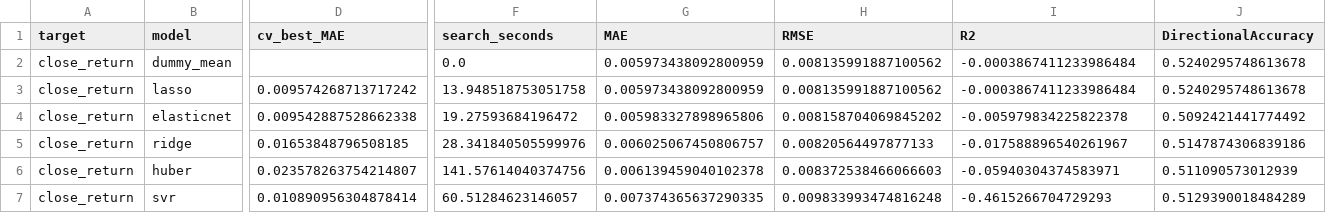
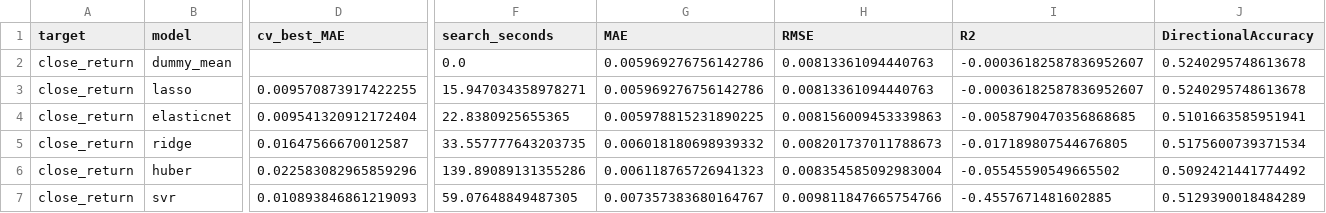
Before and after one commit to Harshithpatali/Sensex_Quant_Lab, a CSV file: artifacts/reports/leaderboard.csv, drawn as a sheet; only a part is shown, gaps mark what is left out; the diff covers the shown part only; the diff names each change by its address in the sheet, - before the commit and + after, or states it on an @@ line.

```diff
--- a/artifacts/reports/leaderboard.csv
+++ b/artifacts/reports/leaderboard.csv
-G2:G3 (MAE): 0.005973438092800959
+G2:G3 (MAE): 0.005969276756142786
-H2:H3 (RMSE): 0.008135991887100562
+H2:H3 (RMSE): 0.00813361094440763
-I2:I3 (R2): -0.0003867411233986484
+I2:I3 (R2): -0.00036182587836952607
-D3 (cv_best_MAE): 0.009574268713717242
+D3 (cv_best_MAE): 0.009570873917422255
-F3 (search_seconds): 13.948518753051758
+F3 (search_seconds): 15.947034358978271
-D4 (cv_best_MAE): 0.009542887528662338
+D4 (cv_best_MAE): 0.009541320912172404
-F4 (search_seconds): 19.27593684196472
+F4 (search_seconds): 22.8380925655365
-G4 (MAE): 0.005983327898965806
+G4 (MAE): 0.005978815231890225
-H4 (RMSE): 0.008158704069845202
+H4 (RMSE): 0.008156009453339863
-I4 (R2): -0.005979834225822378
+I4 (R2): -0.0058790470356868685
-J4 (DirectionalAccuracy): 0.5092421441774492
+J4 (DirectionalAccuracy): 0.5101663585951941
-D5 (cv_best_MAE): 0.01653848796508185
+D5 (cv_best_MAE): 0.01647566670012587
-F5 (search_seconds): 28.341840505599976
+F5 (search_seconds): 33.557777643203735
-G5 (MAE): 0.006025067450806757
+G5 (MAE): 0.006018180698939332
-H5 (RMSE): 0.00820564497877133
+H5 (RMSE): 0.008201737011788673
-I5 (R2): -0.017588896540261967
+I5 (R2): -0.017189807544676805
-J5 (DirectionalAccuracy): 0.5147874306839186
+J5 (DirectionalAccuracy): 0.5175600739371534
-D6 (cv_best_MAE): 0.023578263754214807
+D6 (cv_best_MAE): 0.022583082965859296
-F6 (search_seconds): 141.57614040374756
+F6 (search_seconds): 139.89089131355286
-G6 (MAE): 0.006139459040102378
+G6 (MAE): 0.006118765726941323
-H6 (RMSE): 0.008372538466066603
+H6 (RMSE): 0.008354585092983004
-I6 (R2): -0.05940304374583971
+I6 (R2): -0.05545590549665502
-J6 (DirectionalAccuracy): 0.511090573012939
+J6 (DirectionalAccuracy): 0.5092421441774492
-D7 (cv_best_MAE): 0.010890956304878414
+D7 (cv_best_MAE): 0.010893846861219093
-F7 (search_seconds): 60.51284623146057
+F7 (search_seconds): 59.07648849487305
-G7 (MAE): 0.007374365637290335
+G7 (MAE): 0.007357383680164767
-H7 (RMSE): 0.009833993474816248
+H7 (RMSE): 0.009811847665754766
-I7 (R2): -0.4615266704729293
+I7 (R2): -0.4557671481602885
```
Also changed, not shown: 34 edited cells elsewhere in this file, artifacts/reports/history.csv, data/raw/sensex_raw.csv, 3 other files.
